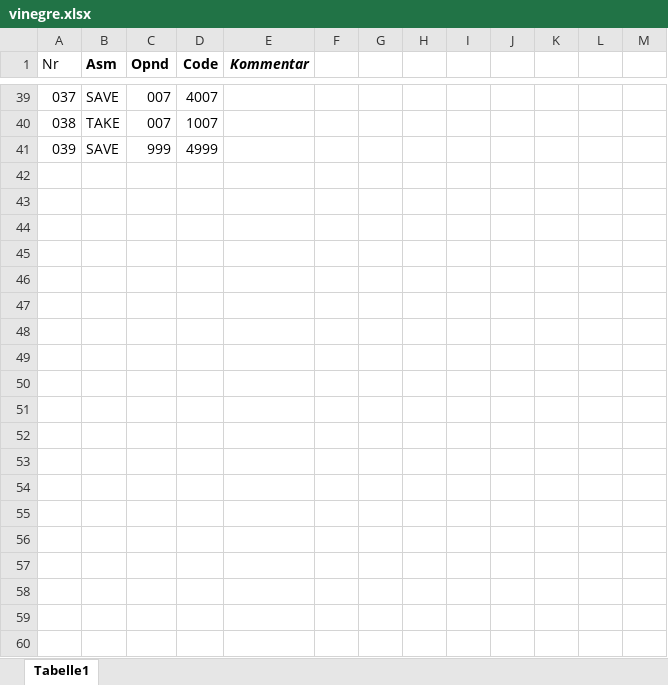
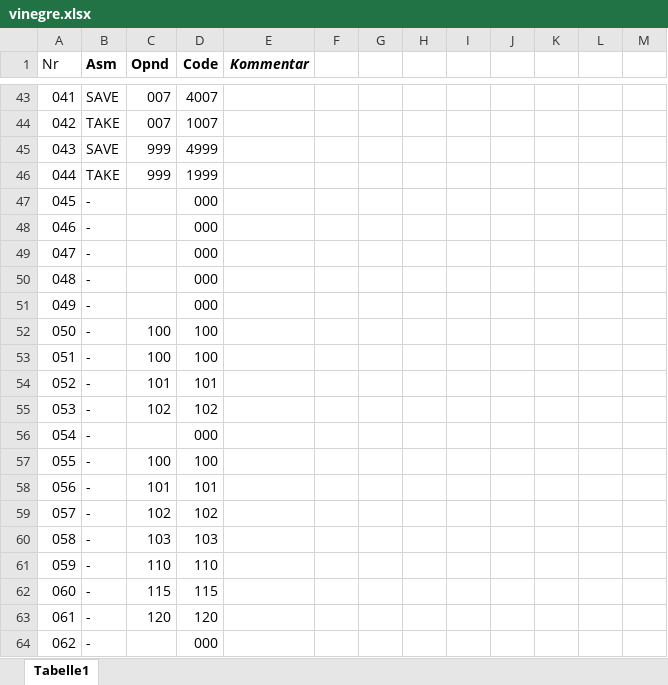
Before and after one commit to ahaenggli/ffhs-gti-vigenere-johnny, an Excel workbook: vinegre.xlsx, sheet Tabelle1, drawn as a sheet; only a part is shown, gaps mark what is left out; values as stored, in another font and other column widths than the file's, no borders; the diff covers the shown part only; the diff names each change by its address in the sheet, - before the commit and + after, or states it on an @@ line.

```diff
--- a/vinegre.xlsx (sheet Tabelle1)
+++ b/vinegre.xlsx (sheet Tabelle1)
@@ column A (Nr) renumbered between rows 28 and 45 @@
+row 46: 044 | TAKE | 999 | 1999
+row 47: 045 | - |  | 000
+row 48: 046 | - |  | 000
+row 49: 047 | - |  | 000
+row 50: 048 | - |  | 000
+row 51: 049 | - |  | 000
+row 52: 050 | - | 100 | 100
+row 53: 051 | - | 100 | 100
+row 54: 052 | - | 101 | 101
+row 55: 053 | - | 102 | 102
+row 56: 054 | - |  | 000
+row 57: 055 | - | 100 | 100
+row 58: 056 | - | 101 | 101
+row 59: 057 | - | 102 | 102
+row 60: 058 | - | 103 | 103
+row 61: 059 | - | 110 | 110
+row 62: 060 | - | 115 | 115
+row 63: 061 | - | 120 | 120
+row 64: 062 | - |  | 000
```
Also changed, not shown: 23 added rows, 1 removed row and 26 edited cells elsewhere in this sheet, formulas that keep their value, 1 other file.
